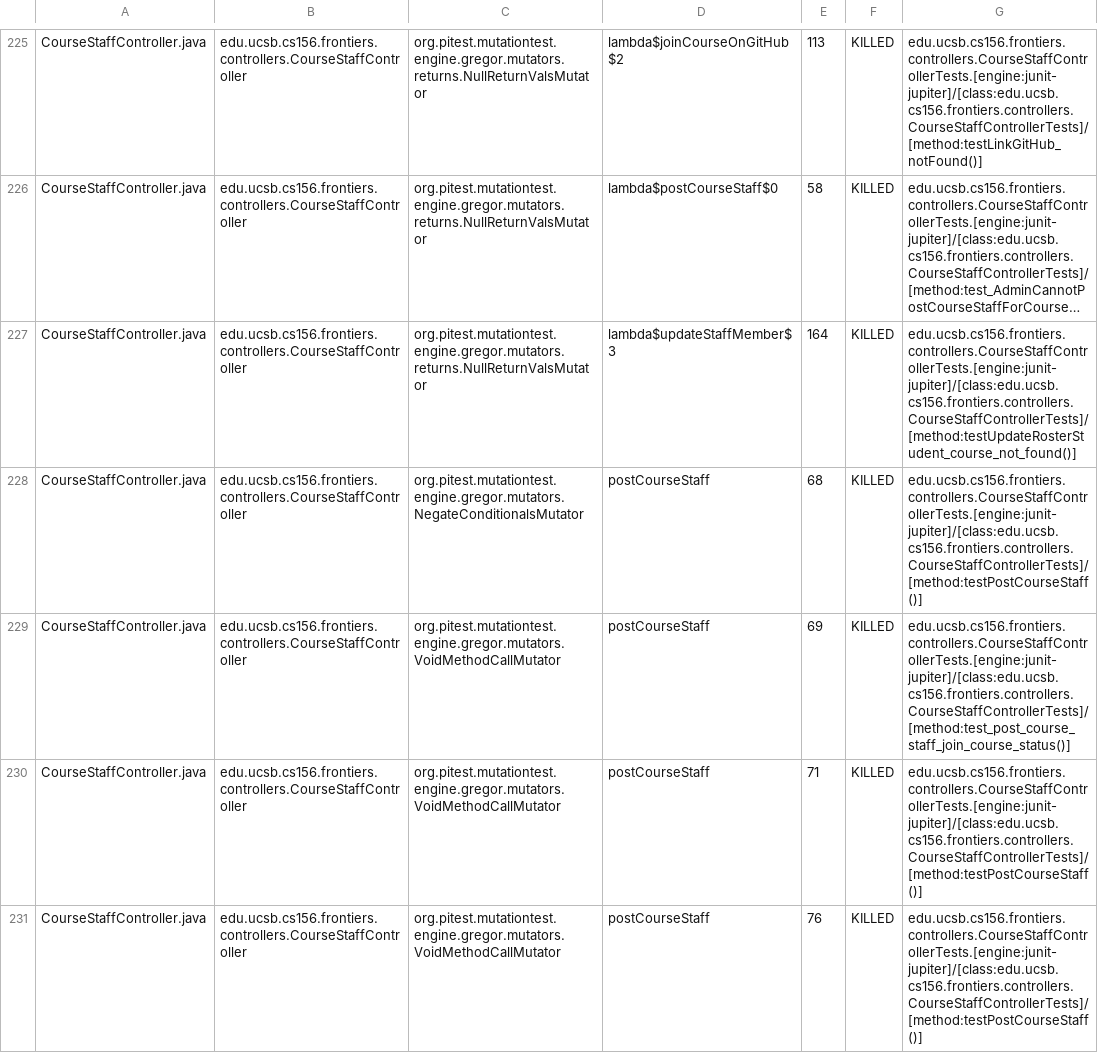
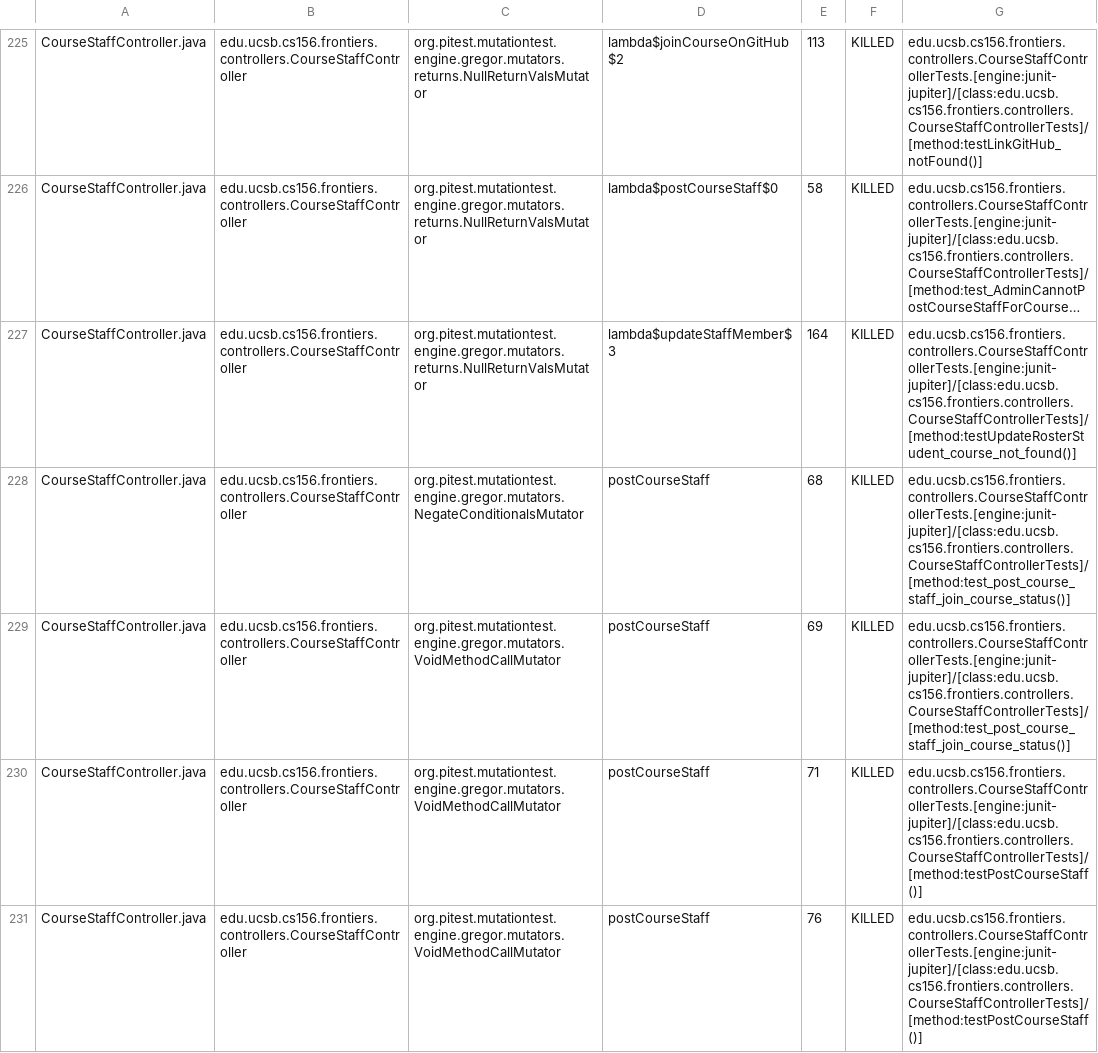
Before and after one commit to ucsb-cs156-f25/proj-frontiers-f25-09, a CSV file: pitest/mutations.csv, drawn as a sheet; only a part is shown, gaps mark what is left out; long unchanged cells end in …; the diff covers the shown part only; the diff names each change by its address in the sheet, - before the commit and + after, or states it on an @@ line.

Commit message:
Deploying to gh-pages from @ ucsb-cs156-f25/proj-frontiers-f25-09@324108c4dd4d551271a1d53bbf58402dc80952db 🚀

```diff
--- a/pitest/mutations.csv
+++ b/pitest/mutations.csv
-G228: edu.ucsb.cs156.frontiers.controllers.CourseStaffControllerTests.[engine:junit-jupiter]/[class:edu.ucsb.cs156.frontiers.controllers.CourseStaffControllerTests]/[method:testPostCourseStaff()]
+G228: edu.ucsb.cs156.frontiers.controllers.CourseStaffControllerTests.[engine:junit-jupiter]/[class:edu.ucsb.cs156.frontiers.controllers.CourseStaffControllerTests]/[method:test_post_course_staff_join_course_status()]
```
Also changed, not shown: 46 edited cells elsewhere in this file, 51 other files.
